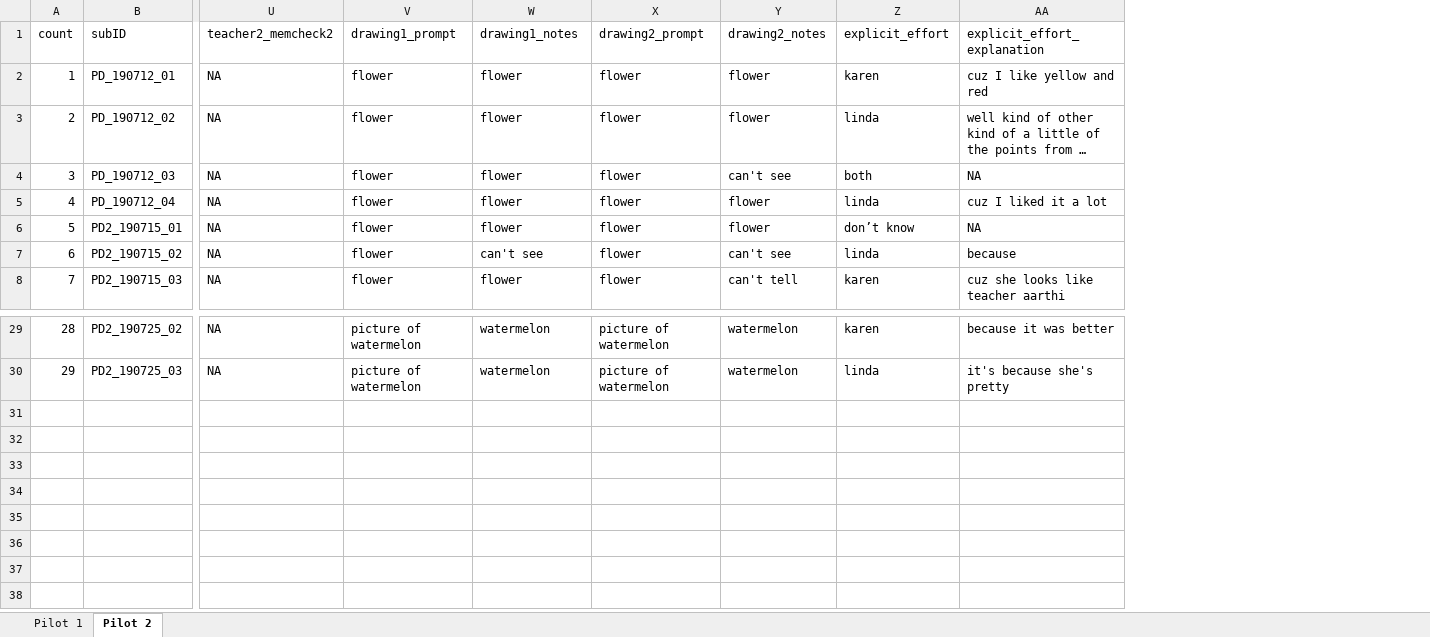
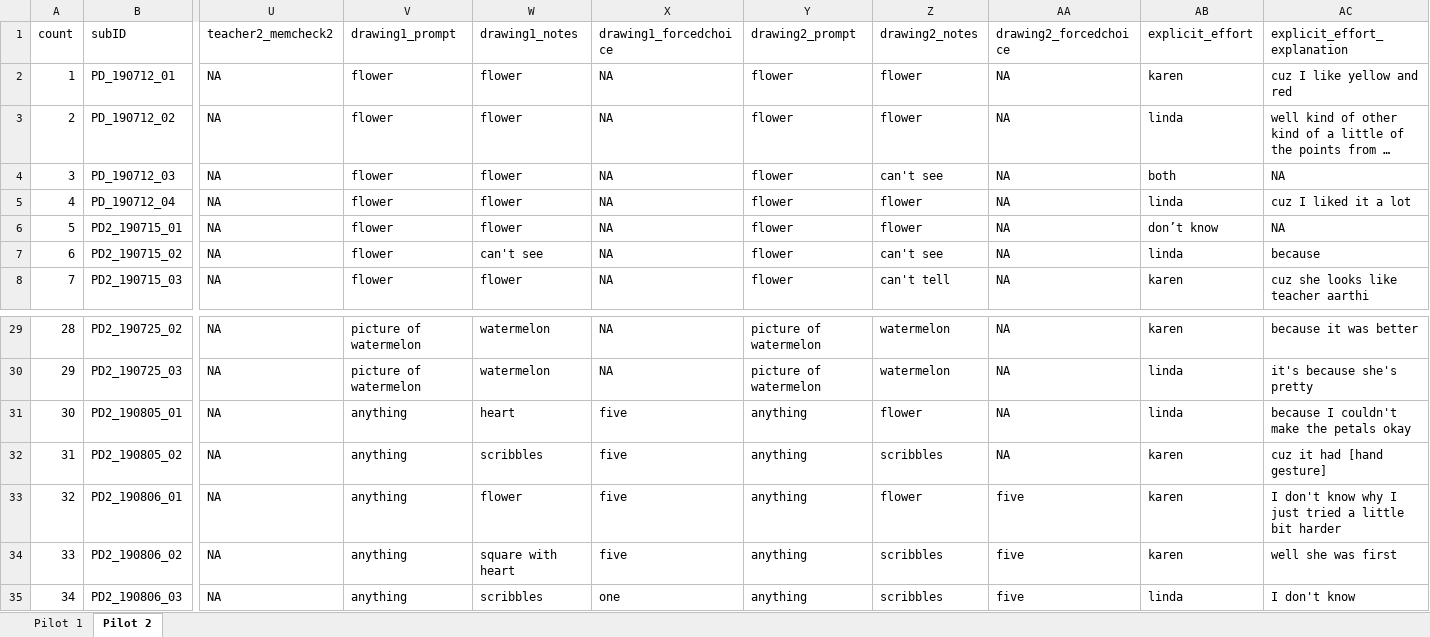
Before and after one commit to masaba/praise-draw, an Excel workbook: analysis/praise-draw_data.xlsx, sheet Pilot 2, drawn as a sheet; only a part is shown, gaps mark what is left out; long unchanged cells end in …; values as stored, in another font and other column widths than the file's, no borders; rows hold the shown columns only; the diff names each change by its address in the sheet, - before the commit and + after, or states it on an @@ line.

Commit message:
coded data

```diff
--- a/analysis/praise-draw_data.xlsx (sheet Pilot 2)
+++ b/analysis/praise-draw_data.xlsx (sheet Pilot 2)
+column X (drawing1_forcedchoice), rows 2-8: all NA; rows 29-30: NA | NA
+column AA (drawing2_forcedchoice), rows 2-8: all NA; rows 29-30: NA | NA
+row 31: 30 | PD2_190805_01 | NA | anything | heart | five | anything | flower | NA | linda | because I couldn't make the petals okay
+row 32: 31 | PD2_190805_02 | NA | anything | scribbles | five | anything | scribbles | NA | karen | cuz it had [hand gesture]
+row 33: 32 | PD2_190806_01 | NA | anything | flower | five | anything | flower | five | karen | I don't know why I just tried a little bit harder
+row 34: 33 | PD2_190806_02 | NA | anything | square with heart | five | anything | scribbles | five | karen | well she was first
+row 35: 34 | PD2_190806_03 | NA | anything | scribbles | one | anything | scribbles | five | linda | I don't know
```
Also changed, not shown: 1 other file.
